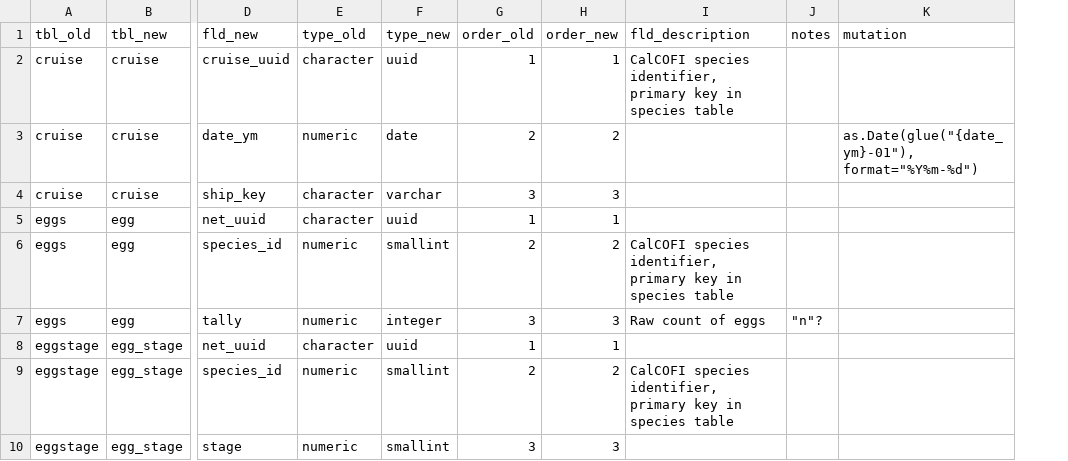
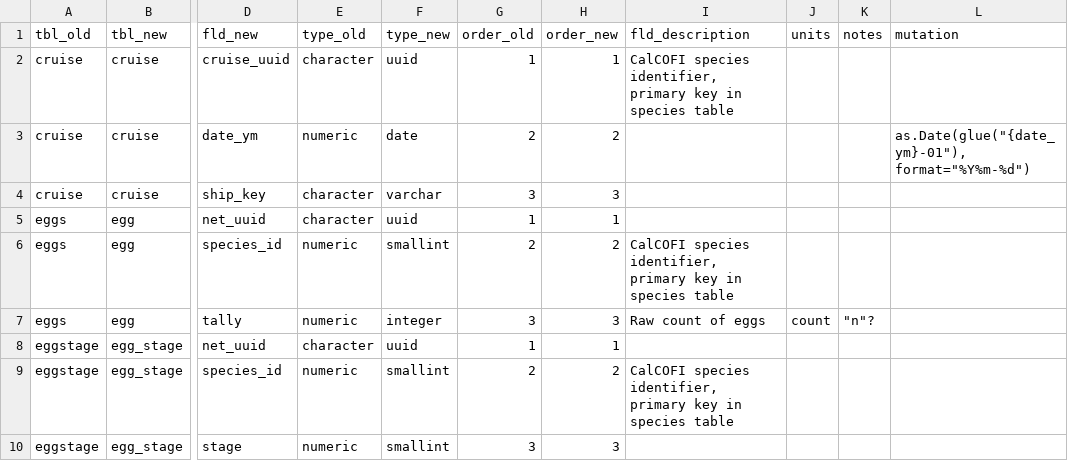
Before and after one commit to CalCOFI/workflows, a CSV file: metadata/swfsc.noaa.gov/calcofi-db/flds_redefine.csv, drawn as a sheet; only a part is shown, gaps mark what is left out; the diff names each change by its address in the sheet, - before the commit and + after, or states it on an @@ line.

Commit message:
write metadata, enforce column types

```diff
--- a/metadata/swfsc.noaa.gov/calcofi-db/flds_redefine.csv
+++ b/metadata/swfsc.noaa.gov/calcofi-db/flds_redefine.csv
+column J (units), row 7: count
```
Also changed, not shown: data/flagged/invalid_egg_stages.csv, 8 other files.
